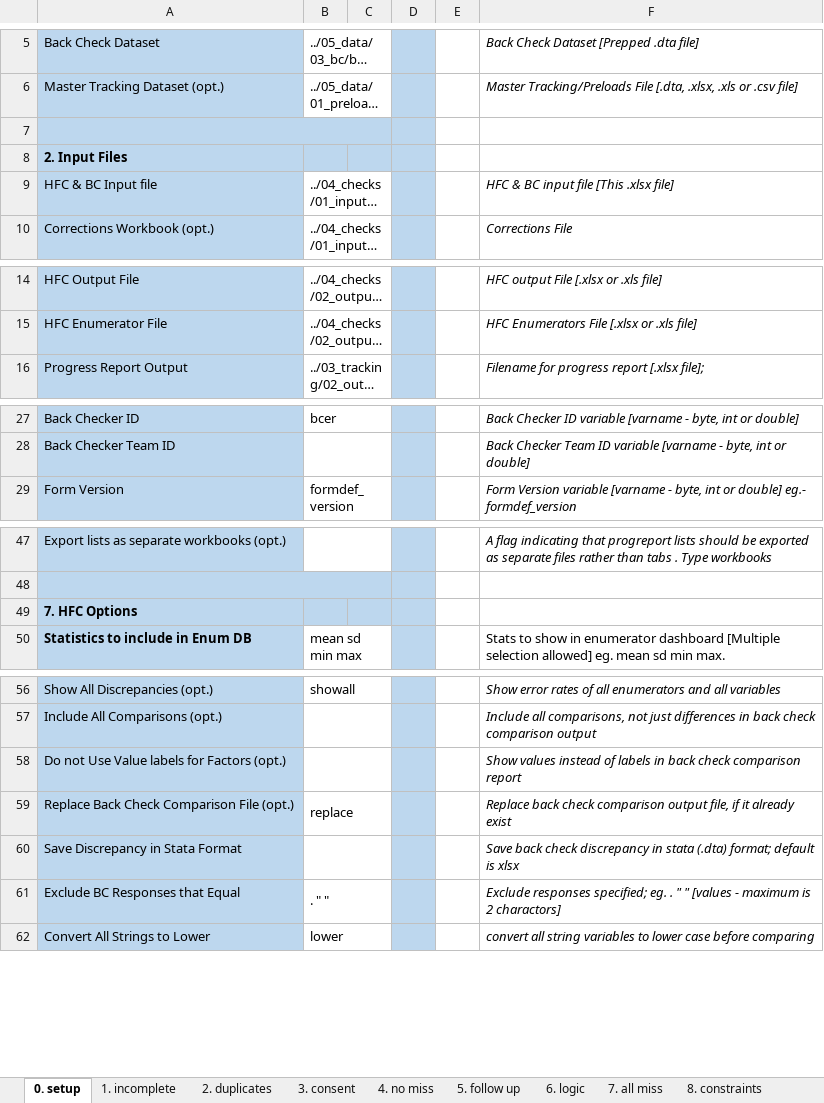
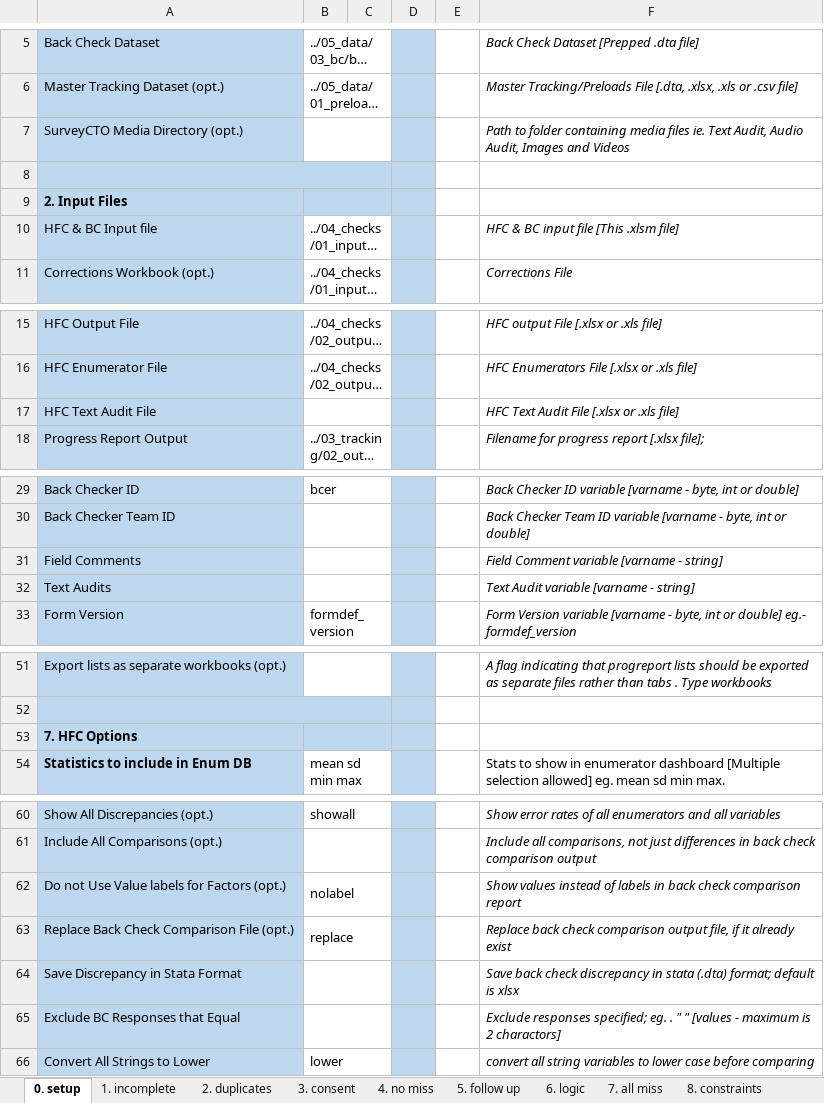
Before and after one commit to rsandino/hfc_enhancement, an Excel workbook: hfc_inputs_ANSWERS.xlsm, sheet 0. setup, drawn as a sheet; only a part is shown, gaps mark what is left out; long unchanged cells end in …; values as stored, in another font and other column widths than the file's, no borders; charts and pictures and conditional formats not drawn; addresses are those after the commit; the diff names each change by its address in the sheet, - before the commit and + after, or states it on an @@ line.

Commit message:
update input sheet

```diff
--- a/hfc_inputs_ANSWERS.xlsm (sheet 0. setup)
+++ b/hfc_inputs_ANSWERS.xlsm (sheet 0. setup)
+row 7: SurveyCTO Media Directory (opt.) |  |  |  |  | Path to folder containing media files ie. Text Audit, Audio Audit, Images and Videos
+B9:C9 merged
-F10: HFC & BC input file [This .xlsx file]
+F10: HFC & BC input file [This .xlsm file]
+row 17: HFC Text Audit File |  |  |  |  | HFC Text Audit File [.xlsx or .xls file]
+row 31: Field Comments |  |  |  |  | Field Comment variable [varname - string]
+row 32: Text Audits |  |  |  |  | Text Audit variable [varname - string]
+B53:C53 merged
-B62: (empty)
+B62: nolabel
-B65: . " "
+B65: (empty)
```
Also changed, not shown: sheet 13. text audit, sheet 12. field comments, charts or pictures.
